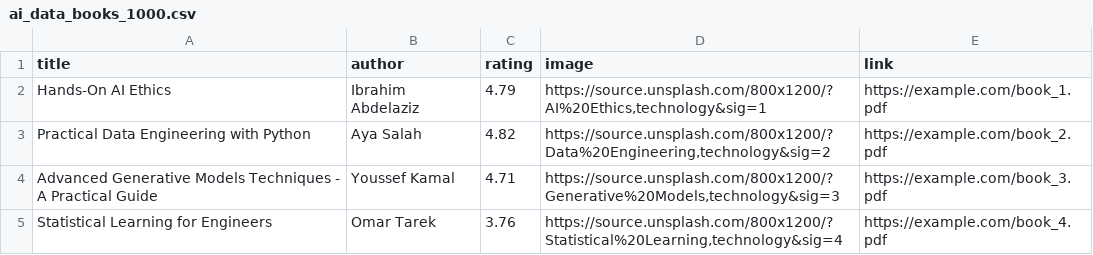
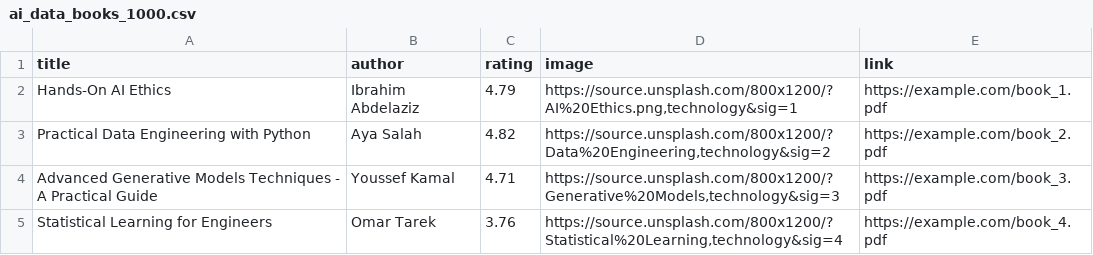
Before and after one commit to THAERHABEEB/Library, a CSV file: ai_data_books_1000.csv, drawn as a sheet; only a part is shown.

Commit message:
Update ai_data_books_1000.csv

```diff
--- a/ai_data_books_1000.csv
+++ b/ai_data_books_1000.csv
@@ -1,3 +1,3 @@
 title,author,rating,image,link
-Hands-On AI Ethics,Ibrahim Abdelaziz,4.79,"https://source.unsplash.com/800x1200/?AI%20Ethics,technology&sig=1",https://example.com/book_1.pdf
+Hands-On AI Ethics,Ibrahim Abdelaziz,4.79,"https://source.unsplash.com/800x1200/?AI%20Ethics.png,technology&sig=1",https://example.com/book_1.pdf
 Practical Data Engineering with Python,Aya Salah,4.82,"https://source.unsplash.com/800x1200/?Data%20Engineering,technology&sig=2",https://example.com/book_2.pdf
```
